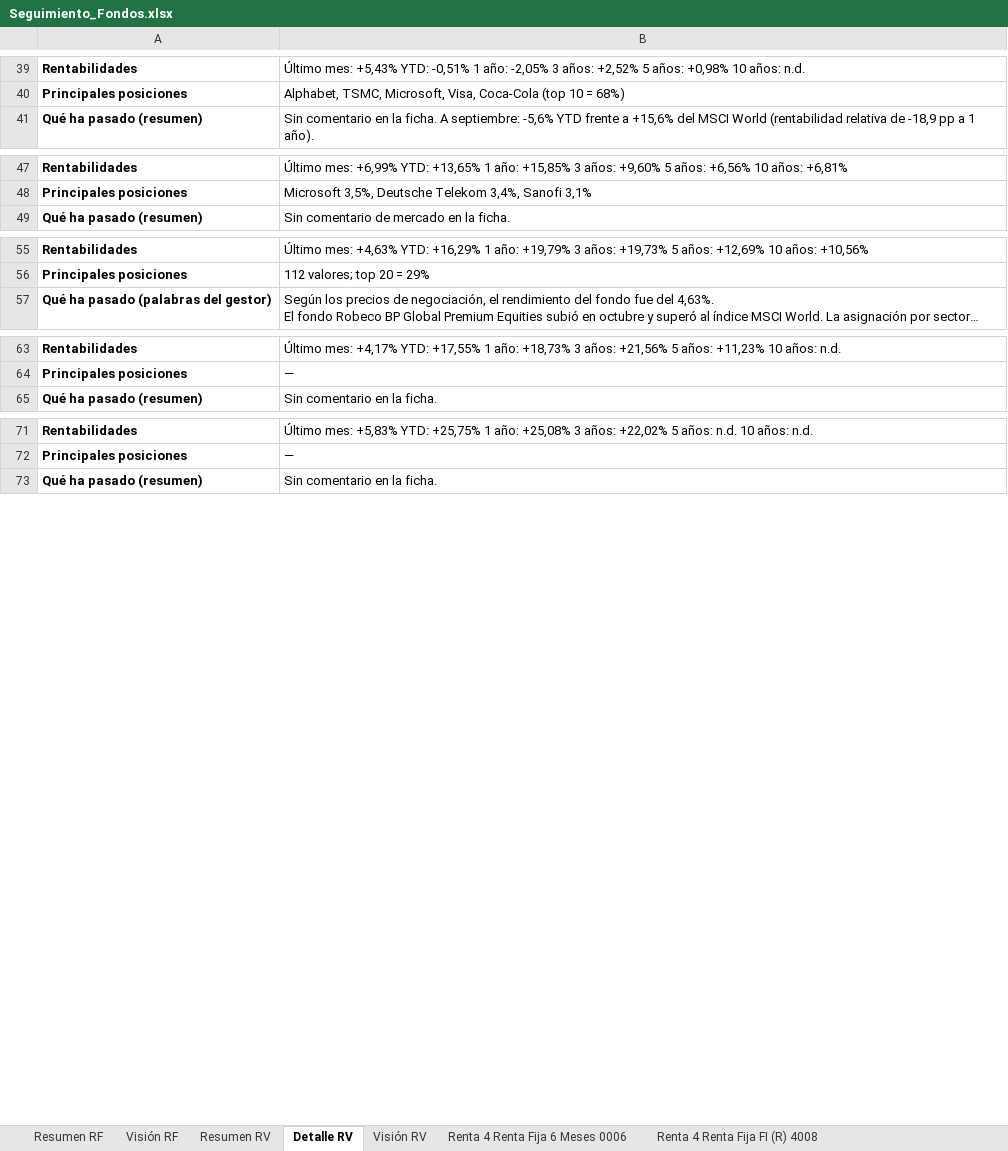
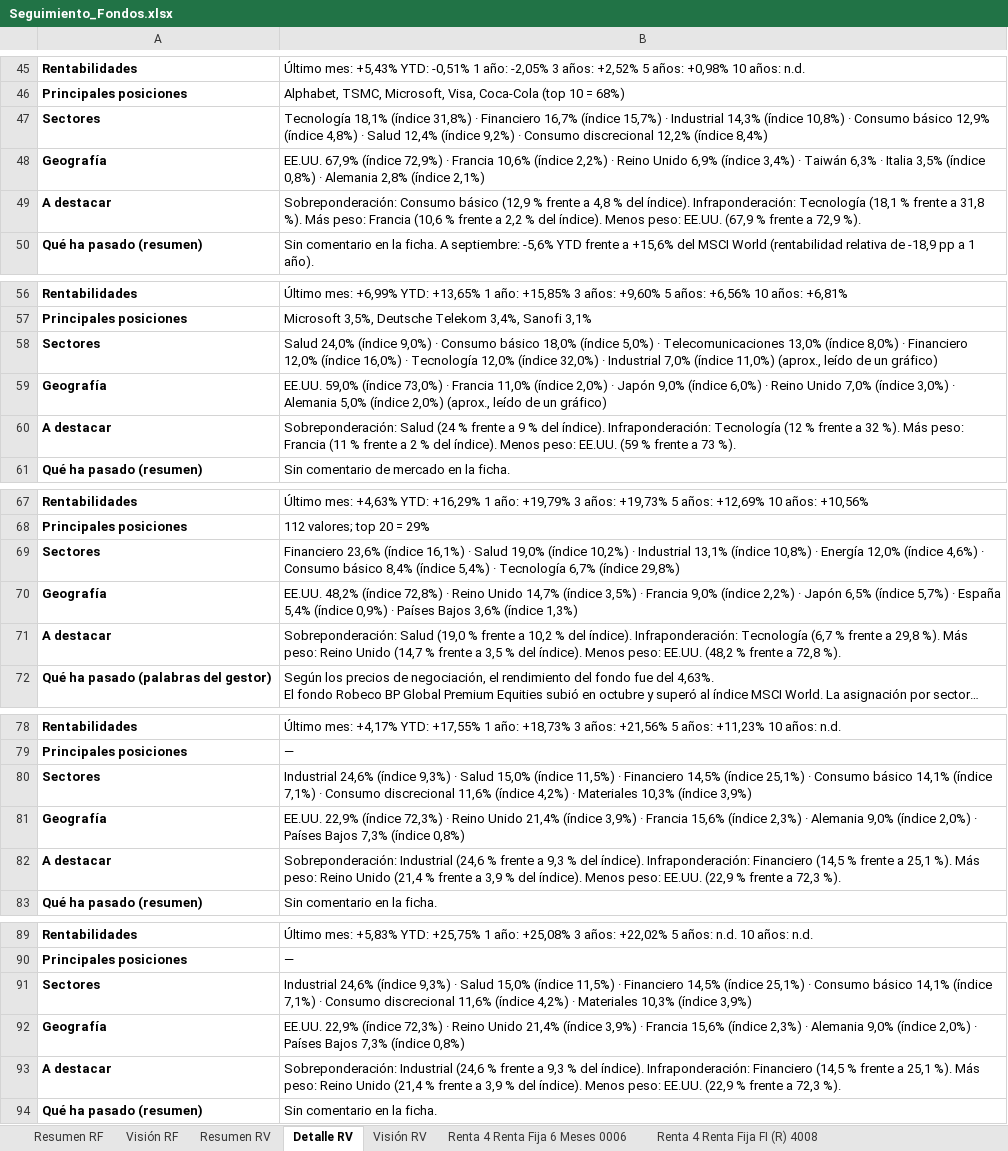
Before and after one commit to juuuuez/seguimiento-fondos, an Excel workbook: descargas/Seguimiento_Fondos.xlsx, sheet Detalle RV, drawn as a sheet; only a part is shown, gaps mark what is left out; long unchanged cells end in …; values as stored, in another font and other column widths than the file's, no borders; the diff covers the shown part only; the diff names each change by its address in the sheet, - before the commit and + after, or states it on an @@ line.

```diff
--- a/descargas/Seguimiento_Fondos.xlsx (sheet Detalle RV)
+++ b/descargas/Seguimiento_Fondos.xlsx (sheet Detalle RV)
+row 47: Sectores | Tecnología 18,1% (índice 31,8%) · Financiero 16,7% (índice 15,7%) · Industrial 14,3% (índice 10,8%) · Consumo básico 12,9% (índice 4,8%) · Salud 12,4% (índice 9,2%) · Consumo discrecional 12,2% (índice 8,4%)
+row 48: Geografía | EE.UU. 67,9% (índice 72,9%) · Francia 10,6% (índice 2,2%) · Reino Unido 6,9% (índice 3,4%) · Taiwán 6,3% · Italia 3,5% (índice 0,8%) · Alemania 2,8% (índice 2,1%)
+row 49: A destacar | Sobreponderación: Consumo básico (12,9 % frente a 4,8 % del índice). Infraponderación: Tecnología (18,1 % frente a 31,8 %). Más peso: Francia (10,6 % frente a 2,2 % del índice). Menos peso: EE.UU. (67,9 % frente a 72,9 %).
+row 58: Sectores | Salud 24,0% (índice 9,0%) · Consumo básico 18,0% (índice 5,0%) · Telecomunicaciones 13,0% (índice 8,0%) · Financiero 12,0% (índice 16,0%) · Tecnología 12,0% (índice 32,0%) · Industrial 7,0% (índice 11,0%) (aprox., leído de un gráfico)
+row 59: Geografía | EE.UU. 59,0% (índice 73,0%) · Francia 11,0% (índice 2,0%) · Japón 9,0% (índice 6,0%) · Reino Unido 7,0% (índice 3,0%) · Alemania 5,0% (índice 2,0%) (aprox., leído de un gráfico)
+row 60: A destacar | Sobreponderación: Salud (24 % frente a 9 % del índice). Infraponderación: Tecnología (12 % frente a 32 %). Más peso: Francia (11 % frente a 2 % del índice). Menos peso: EE.UU. (59 % frente a 73 %).
+row 69: Sectores | Financiero 23,6% (índice 16,1%) · Salud 19,0% (índice 10,2%) · Industrial 13,1% (índice 10,8%) · Energía 12,0% (índice 4,6%) · Consumo básico 8,4% (índice 5,4%) · Tecnología 6,7% (índice 29,8%)
+row 70: Geografía | EE.UU. 48,2% (índice 72,8%) · Reino Unido 14,7% (índice 3,5%) · Francia 9,0% (índice 2,2%) · Japón 6,5% (índice 5,7%) · España 5,4% (índice 0,9%) · Países Bajos 3,6% (índice 1,3%)
+row 71: A destacar | Sobreponderación: Salud (19,0 % frente a 10,2 % del índice). Infraponderación: Tecnología (6,7 % frente a 29,8 %). Más peso: Reino Unido (14,7 % frente a 3,5 % del índice). Menos peso: EE.UU. (48,2 % frente a 72,8 %).
+row 80: Sectores | Industrial 24,6% (índice 9,3%) · Salud 15,0% (índice 11,5%) · Financiero 14,5% (índice 25,1%) · Consumo básico 14,1% (índice 7,1%) · Consumo discrecional 11,6% (índice 4,2%) · Materiales 10,3% (índice 3,9%)
+row 81: Geografía | EE.UU. 22,9% (índice 72,3%) · Reino Unido 21,4% (índice 3,9%) · Francia 15,6% (índice 2,3%) · Alemania 9,0% (índice 2,0%) · Países Bajos 7,3% (índice 0,8%)
+row 82: A destacar | Sobreponderación: Industrial (24,6 % frente a 9,3 % del índice). Infraponderación: Financiero (14,5 % frente a 25,1 %). Más peso: Reino Unido (21,4 % frente a 3,9 % del índice). Menos peso: EE.UU. (22,9 % frente a 72,3 %).
+row 91: Sectores | Industrial 24,6% (índice 9,3%) · Salud 15,0% (índice 11,5%) · Financiero 14,5% (índice 25,1%) · Consumo básico 14,1% (índice 7,1%) · Consumo discrecional 11,6% (índice 4,2%) · Materiales 10,3% (índice 3,9%)
+row 92: Geografía | EE.UU. 22,9% (índice 72,3%) · Reino Unido 21,4% (índice 3,9%) · Francia 15,6% (índice 2,3%) · Alemania 9,0% (índice 2,0%) · Países Bajos 7,3% (índice 0,8%)
+row 93: A destacar | Sobreponderación: Industrial (24,6 % frente a 9,3 % del índice). Infraponderación: Financiero (14,5 % frente a 25,1 %). Más peso: Reino Unido (21,4 % frente a 3,9 % del índice). Menos peso: EE.UU. (22,9 % frente a 72,3 %).
```
Also changed, not shown: 63 added rows elsewhere in this sheet, sheet B&H Debt LU (Deuda) 9151, sheet B&H Bonds LU (clase 2) 4988, 7 other files.
